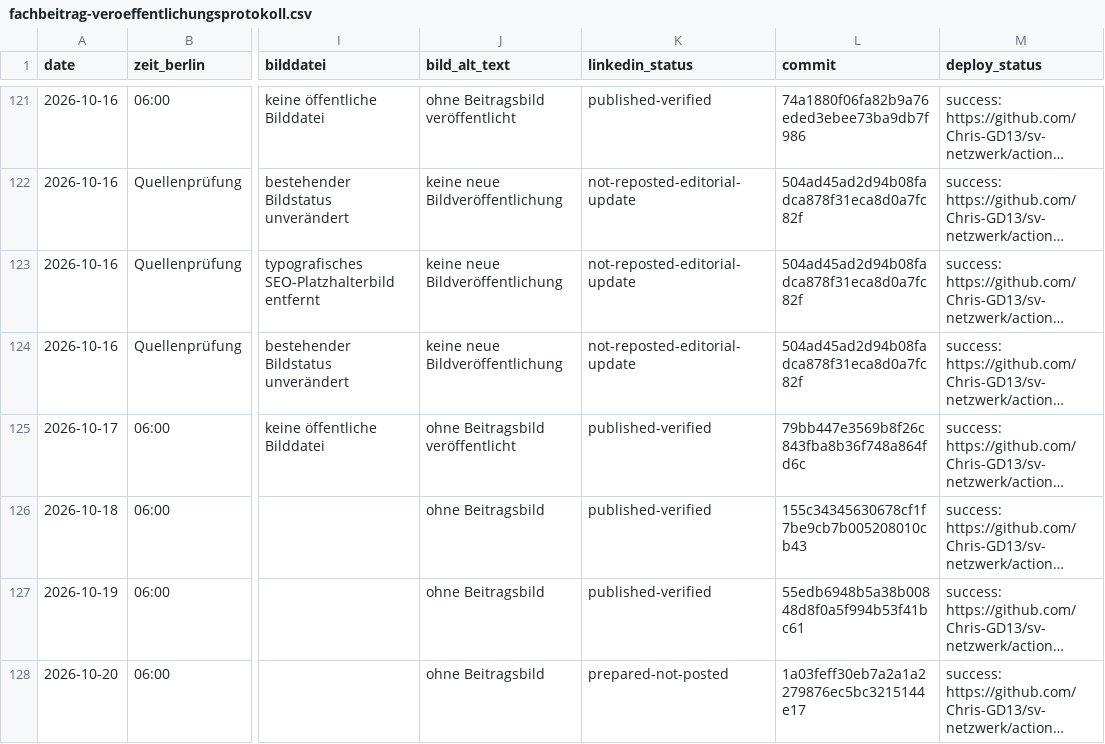
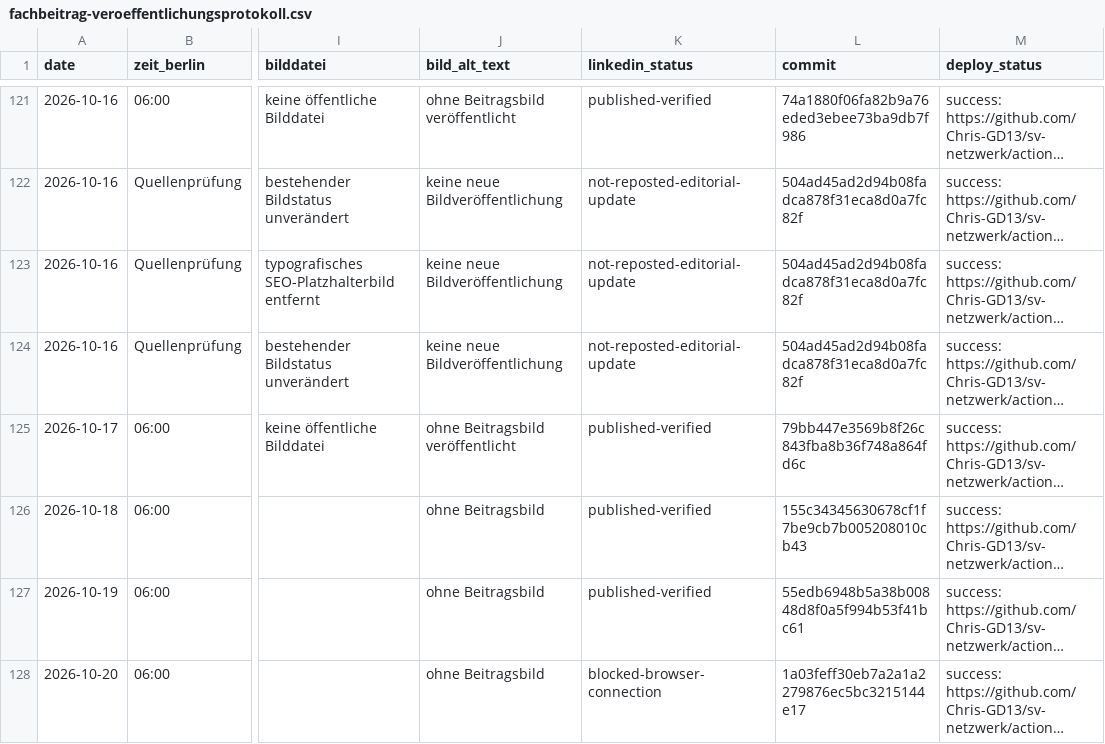
Before and after one commit to Chris-GD13/sv-netzwerk, a CSV file: sv-netzwerk/docs/fachbeitrag-veroeffentlichungsprotokoll.csv, drawn as a sheet; only a part is shown, gaps mark what is left out; long unchanged cells end in …; the diff names each change by its address in the sheet, - before the commit and + after, or states it on an @@ line.

Commit message:
docs: LinkedIn-Lauf wegen fehlender Chrome-Verbindung blockiert [skip ci]

```diff
--- a/sv-netzwerk/docs/fachbeitrag-veroeffentlichungsprotokoll.csv
+++ b/sv-netzwerk/docs/fachbeitrag-veroeffentlichungsprotokoll.csv
-K128 (linkedin_status): prepared-not-posted
+K128 (linkedin_status): blocked-browser-connection
```
Also changed, not shown: 4 other files.
